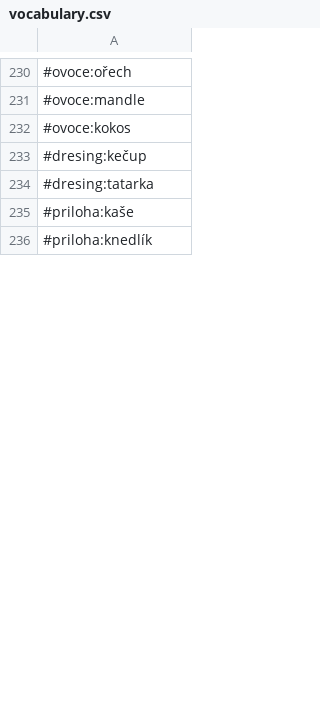
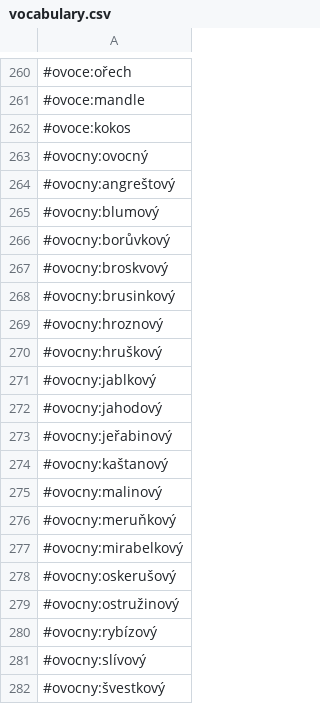
Before and after one commit to marxsk/deep-nlp, a CSV file: vocabulary.csv, drawn as a sheet; only a part is shown, gaps mark what is left out; the shorter side is filled out with more unchanged rows; the diff covers the shown part only; the diff names each change by its address in the sheet, - before the commit and + after, or states it on an @@ line.

```diff
--- a/vocabulary.csv
+++ b/vocabulary.csv
+row 263: #ovocny:ovocný
+row 264: #ovocny:angreštový
+row 265: #ovocny:blumový
+row 266: #ovocny:borůvkový
+row 267: #ovocny:broskvový
+row 268: #ovocny:brusinkový
+row 269: #ovocny:hroznový
+row 270: #ovocny:hruškový
+row 271: #ovocny:jablkový
+row 272: #ovocny:jahodový
+row 273: #ovocny:jeřabinový
+row 274: #ovocny:kaštanový
+row 275: #ovocny:malinový
+row 276: #ovocny:meruňkový
+row 277: #ovocny:mirabelkový
+row 278: #ovocny:oskerušový
+row 279: #ovocny:ostružinový
+row 280: #ovocny:rybízový
+row 281: #ovocny:slívový
+row 282: #ovocny:švestkový
```
Also changed, not shown: 67 added rows and 39 edited cells elsewhere in this file, 2 other files.
